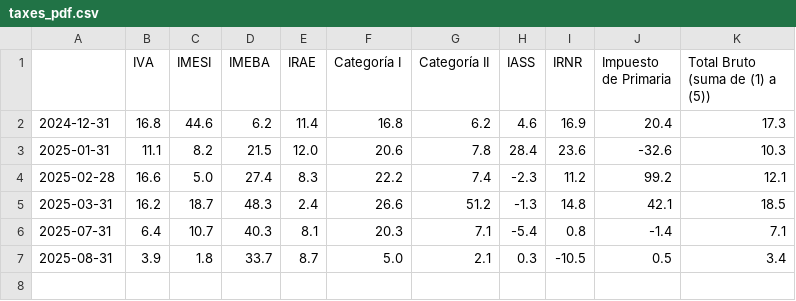
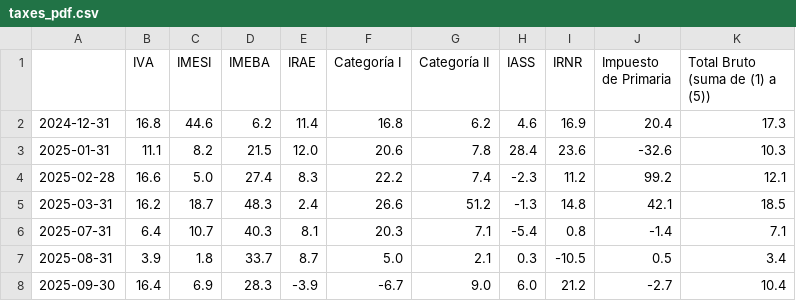
Before and after one commit to rxavier/econuy-extras, a CSV file: econuy_extras/retrieval/taxes_pdf.csv, drawn as a sheet.

Commit message:
Commit from GitHub Actions (taxes_pdf)

```diff
--- a/econuy_extras/retrieval/taxes_pdf.csv
+++ b/econuy_extras/retrieval/taxes_pdf.csv
@@ -7 +7,2 @@
 2025-08-31,3.9,1.8,33.7,8.7,5.0,2.1,0.3,-10.5,0.5,3.4
+2025-09-30,16.4,6.9,28.3,-3.9,-6.7,9.0,6.0,21.2,-2.7,10.4
```
